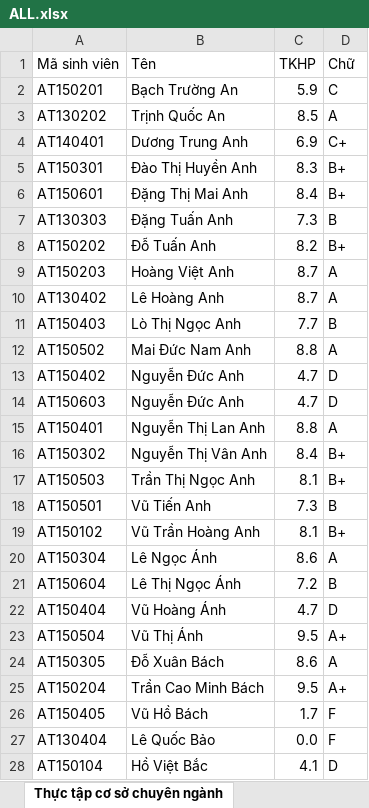
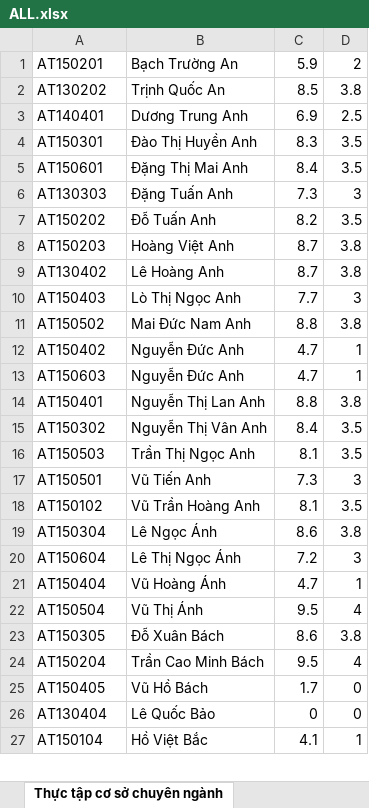
Before and after one commit to barttran2k/whoistopserver, an Excel workbook: ALL.xlsx, sheet Thực tập cơ sở chuyên ngành, drawn as a sheet; only a part is shown; values as stored, in another font and other column widths than the file's, no cell formats; removed rows and columns are numbered as before the commit, all else as after; the diff covers the shown part only; the diff names each change by its address in the sheet, - before the commit and + after, or states it on an @@ line.

```diff
--- a/ALL.xlsx (sheet Thực tập cơ sở chuyên ngành)
+++ b/ALL.xlsx (sheet Thực tập cơ sở chuyên ngành)
-row 1: Mã sinh viên | Tên | TKHP | Chữ
-D1: C
+D1: 2
-D2: A
+D2: 3.8
-D3: C+
+D3: 2.5
-D4:D5: B+
+D4:D5: 3.5
-D6: B
+D6: 3
-D7: B+
+D7: 3.5
-D8:D9: A
+D8:D9: 3.8
-D10: B
+D10: 3
-D11: A
+D11: 3.8
-D12:D13: D
+D12:D13: 1
-D14: A
+D14: 3.8
-D15:D16: B+
+D15:D16: 3.5
-D17: B
+D17: 3
-D18: B+
+D18: 3.5
-D19: A
+D19: 3.8
-D20: B
+D20: 3
-D21: D
+D21: 1
-D22: A+
+D22: 4
-D23: A
+D23: 3.8
-D24: A+
+D24: 4
-D25:D26: F
+D25:D26: 0
-C26: 0.0
+C26: 0
-D27: D
+D27: 1
```
Also changed, not shown: 390 edited cells elsewhere in this sheet, sheet Phát triển phần mềm ứng dụng, sheet An toàn hệ điều hành, sheet An toàn cơ sở dữ liệu, sheet Quản lý và xây dựng chính sách, sheet Cơ sở an toàn thông tin, sheet Cơ sở lý thuyết mât mã, other sheet tabs, cell formats, 1 other file.
